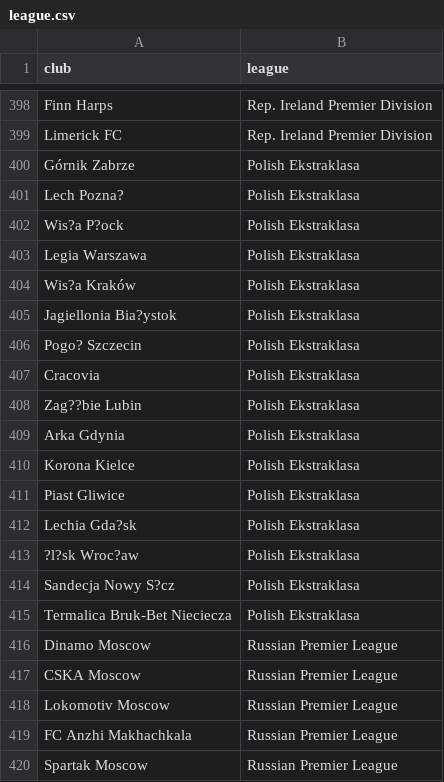
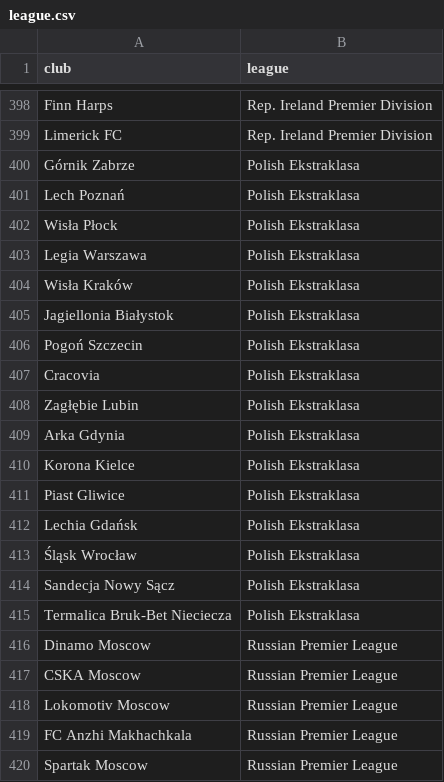
Before and after one commit to kevinheavey/fifa18-even-more-player-data, a CSV file: data/final/current/league.csv, drawn as a sheet; only a part is shown, gaps mark what is left out; the diff covers the shown part only; the diff names each change by its address in the sheet, - before the commit and + after, or states it on an @@ line.

```diff
--- a/data/final/current/league.csv
+++ b/data/final/current/league.csv
-A401 (club): Lech Pozna?
+A401 (club): Lech Poznań
-A402 (club): Wis?a P?ock
+A402 (club): Wisła Płock
-A404 (club): Wis?a Kraków
+A404 (club): Wisła Kraków
-A405 (club): Jagiellonia Bia?ystok
+A405 (club): Jagiellonia Białystok
-A406 (club): Pogo? Szczecin
+A406 (club): Pogoń Szczecin
-A408 (club): Zag??bie Lubin
+A408 (club): Zagłębie Lubin
-A412 (club): Lechia Gda?sk
+A412 (club): Lechia Gdańsk
-A413 (club): ?l?sk Wroc?aw
+A413 (club): Śląsk Wrocław
-A414 (club): Sandecja Nowy S?cz
+A414 (club): Sandecja Nowy Sącz
```
Also changed, not shown: 5 edited cells elsewhere in this file, 1 other file.
